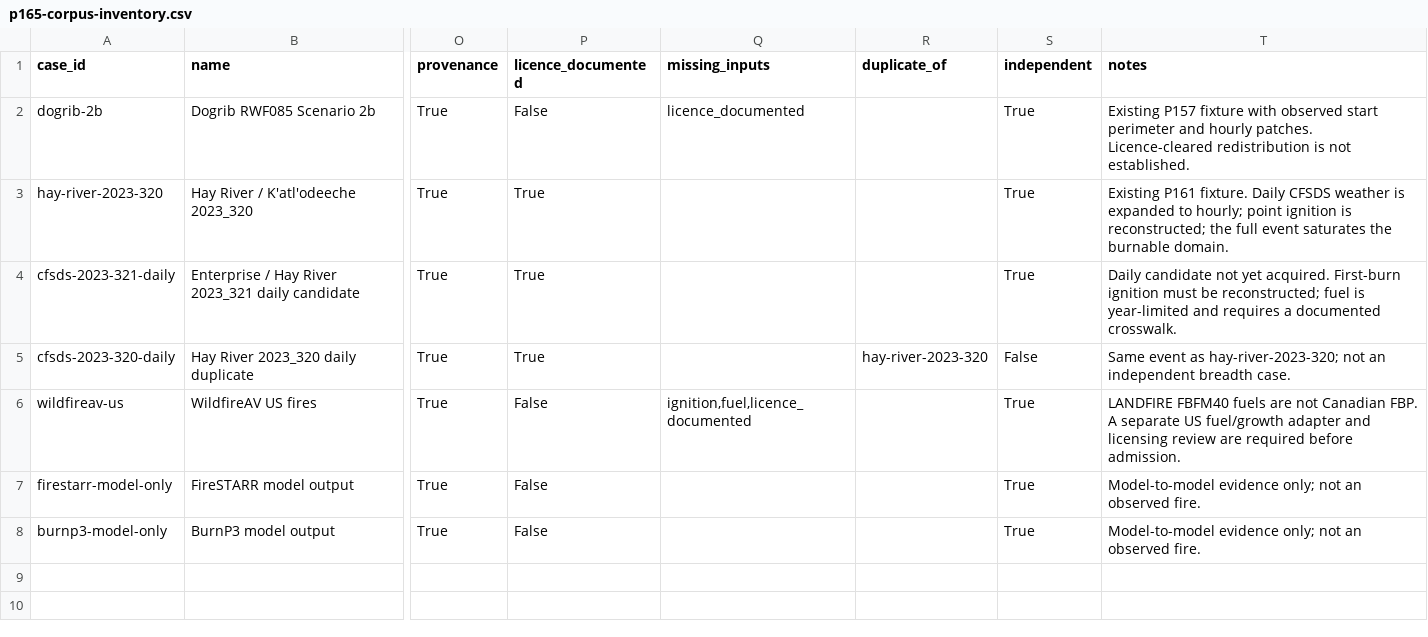
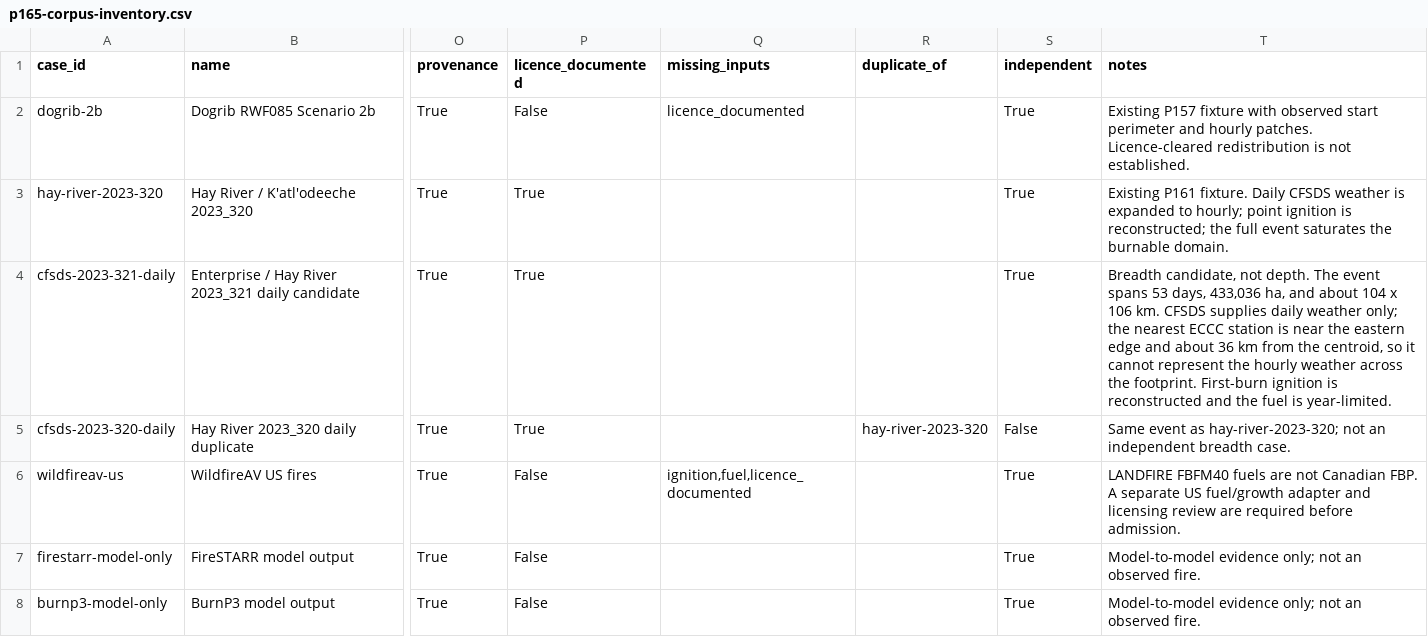
Before and after one commit to UBC-FRESH/ws4, a CSV file: notes/reports/p165-corpus-inventory.csv, drawn as a sheet; only a part is shown, gaps mark what is left out; the diff names each change by its address in the sheet, - before the commit and + after, or states it on an @@ line.

Commit message:
P165.2 record depth-case no-go

```diff
--- a/notes/reports/p165-corpus-inventory.csv
+++ b/notes/reports/p165-corpus-inventory.csv
-T4 (notes): Daily candidate not yet acquired. First-burn ignition must be reconstructed; fuel is year-limited and requires a documented crosswalk.
+T4 (notes): Breadth candidate, not depth. The event spans 53 days, 433,036 ha, and about 104 x 106 km. CFSDS supplies daily weather only; the nearest ECCC station is near the eastern edge and about 36 km from the centroid, so it cannot represent the hourly weather across the footprint. First-burn ignition is reconstructed and the fuel is year-limited.
```
Also changed, not shown: 6 other files.
